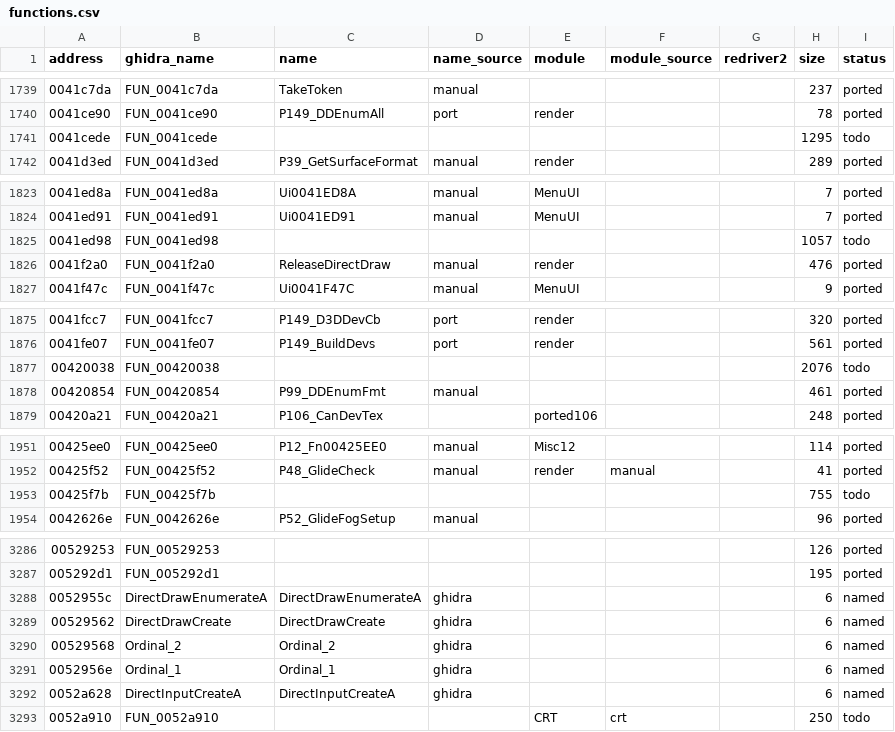
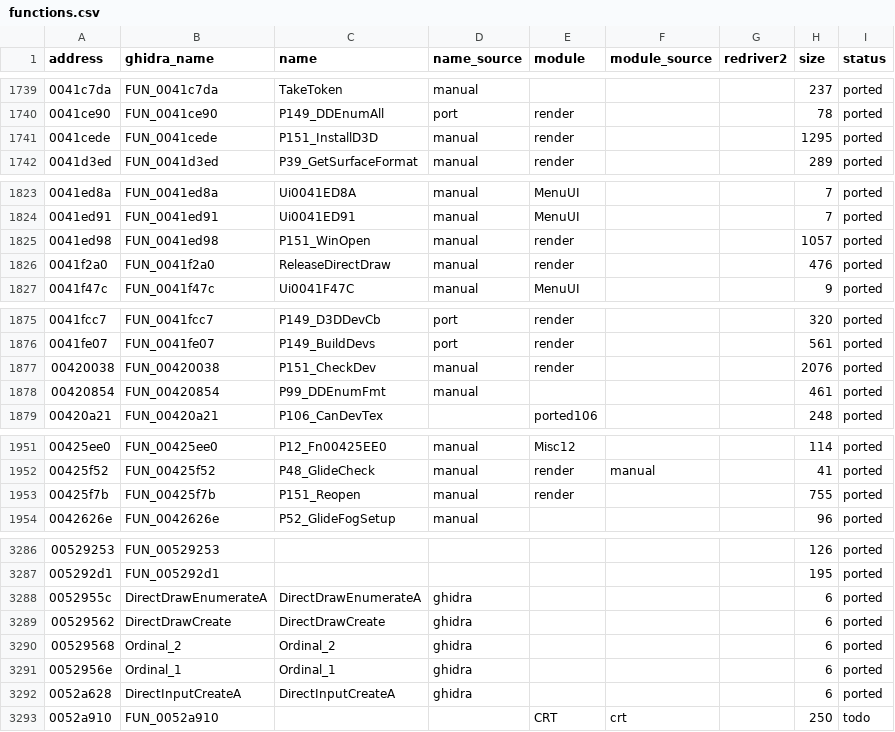
Before and after one commit to r331/driver, a CSV file: docs/functions.csv, drawn as a sheet; only a part is shown, gaps mark what is left out; the diff covers the shown part only.

```diff
--- a/docs/functions.csv
+++ b/docs/functions.csv
@@ -1740,3 +1740,3 @@ address,ghidra_name,name,name_source,module,module_source,redriver2,size,status
 0041ce90,FUN_0041ce90,P149_DDEnumAll,port,render,,,78,ported
-0041cede,FUN_0041cede,,,,,,1295,todo
+0041cede,FUN_0041cede,P151_InstallD3D,manual,render,,,1295,ported
 0041d3ed,FUN_0041d3ed,P39_GetSurfaceFormat,manual,render,,,289,ported
@@ -1824,3 +1824,3 @@ address,ghidra_name,name,name_source,module,module_source,redriver2,size,status
 0041ed91,FUN_0041ed91,Ui0041ED91,manual,MenuUI,,,7,ported
-0041ed98,FUN_0041ed98,,,,,,1057,todo
+0041ed98,FUN_0041ed98,P151_WinOpen,manual,render,,,1057,ported
 0041f2a0,FUN_0041f2a0,ReleaseDirectDraw,manual,render,,,476,ported
@@ -1876,3 +1876,3 @@ address,ghidra_name,name,name_source,module,module_source,redriver2,size,status
 0041fe07,FUN_0041fe07,P149_BuildDevs,port,render,,,561,ported
-00420038,FUN_00420038,,,,,,2076,todo
+00420038,FUN_00420038,P151_CheckDev,manual,render,,,2076,ported
 00420854,FUN_00420854,P99_DDEnumFmt,manual,,,,461,ported
@@ -1952,3 +1952,3 @@ address,ghidra_name,name,name_source,module,module_source,redriver2,size,status
 00425f52,FUN_00425f52,P48_GlideCheck,manual,render,manual,,41,ported
-00425f7b,FUN_00425f7b,,,,,,755,todo
+00425f7b,FUN_00425f7b,P151_Reopen,manual,render,,,755,ported
 0042626e,FUN_0042626e,P52_GlideFogSetup,manual,,,,96,ported
@@ -3287,7 +3287,7 @@ address,ghidra_name,name,name_source,module,module_source,redriver2,size,status
 005292d1,FUN_005292d1,,,,,,195,ported
-0052955c,DirectDrawEnumerateA,DirectDrawEnumerateA,ghidra,,,,6,named
-00529562,DirectDrawCreate,DirectDrawCreate,ghidra,,,,6,named
-00529568,Ordinal_2,Ordinal_2,ghidra,,,,6,named
-0052956e,Ordinal_1,Ordinal_1,ghidra,,,,6,named
-0052a628,DirectInputCreateA,DirectInputCreateA,ghidra,,,,6,named
+0052955c,DirectDrawEnumerateA,DirectDrawEnumerateA,ghidra,,,,6,ported
+00529562,DirectDrawCreate,DirectDrawCreate,ghidra,,,,6,ported
+00529568,Ordinal_2,Ordinal_2,ghidra,,,,6,ported
+0052956e,Ordinal_1,Ordinal_1,ghidra,,,,6,ported
+0052a628,DirectInputCreateA,DirectInputCreateA,ghidra,,,,6,ported
 0052a910,FUN_0052a910,,,CRT,crt,,250,todo
```
Also changed, not shown: 7 edited cells elsewhere in this file, docs/platform_funcs.csv, 21 other files.
